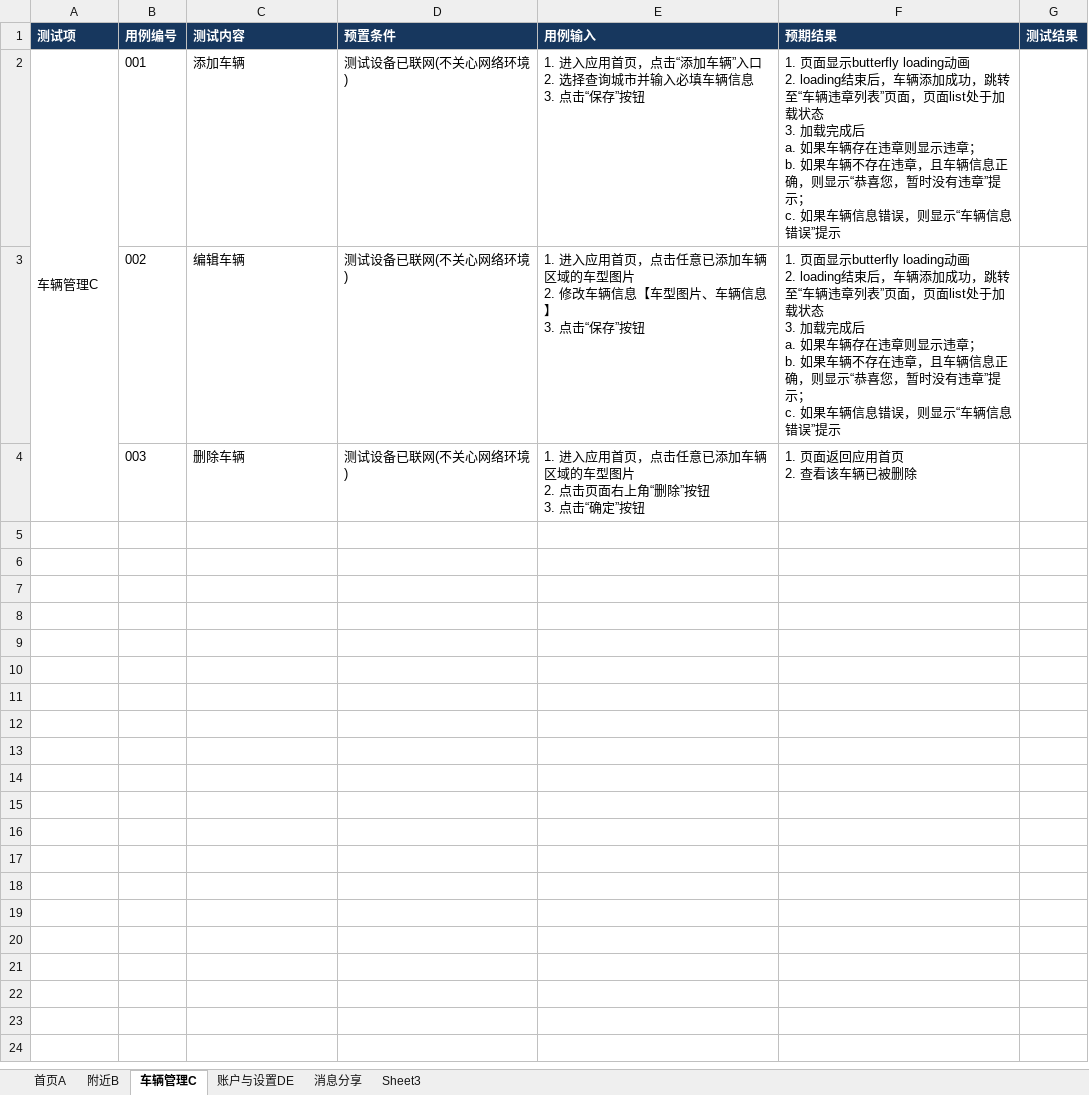
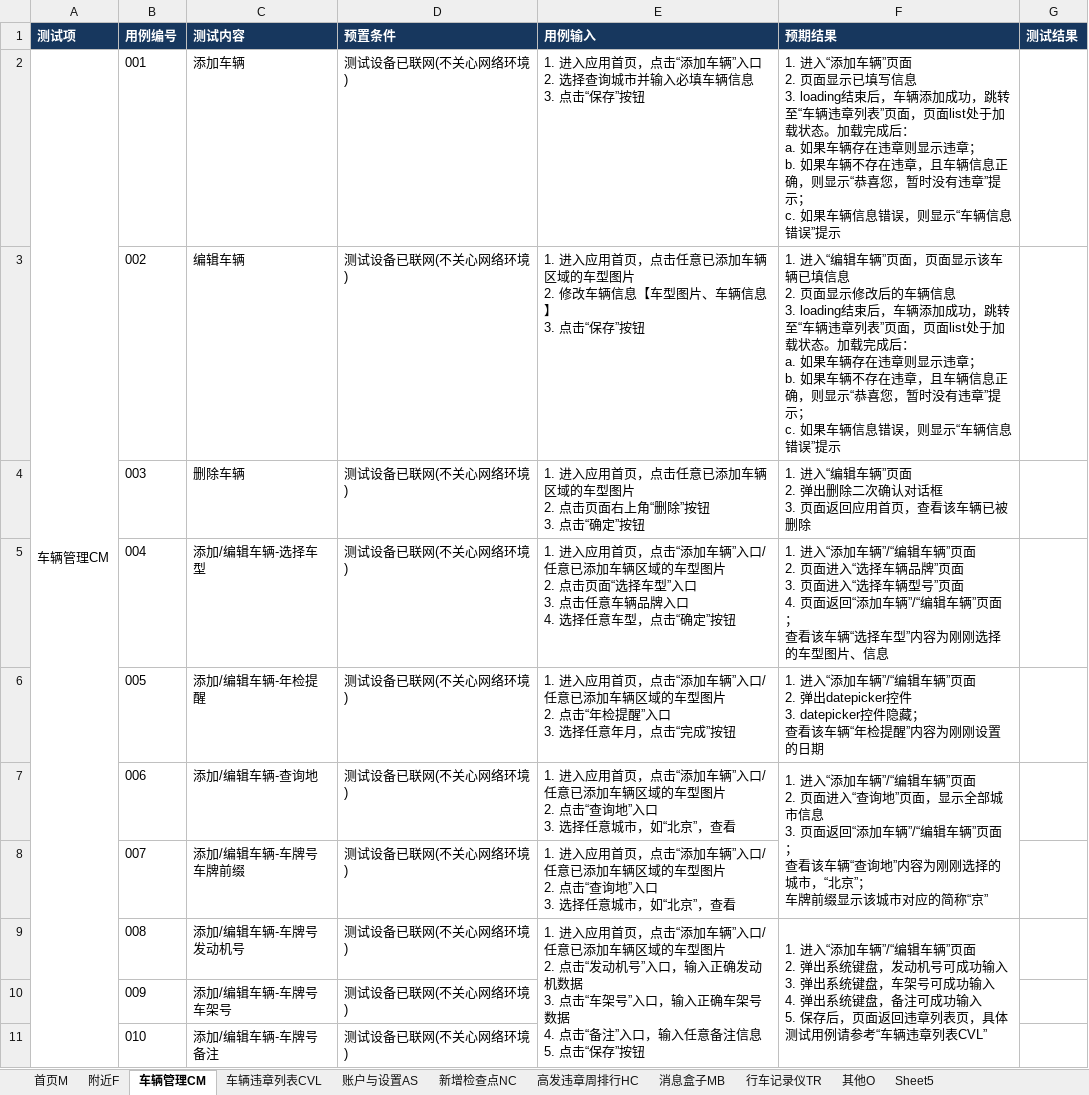
Before and after one commit to rwdxll/BudingTestCase, an Excel workbook: Buding_Primary_TestCases/布丁微车v2.4.1测试用例(一级).xlsx, sheet 车辆管理CM, drawn as a sheet; values as stored, in another font and other column widths than the file's, no borders; conditional formats not drawn; ↵ is a line break in a cell; the diff names each change by its address in the sheet, - before the commit and + after, or states it on an @@ line.

```diff
--- a/Buding_Primary_TestCases/布丁微车v2.4.1测试用例(一级).xlsx (sheet 车辆管理CM)
+++ b/Buding_Primary_TestCases/布丁微车v2.4.1测试用例(一级).xlsx (sheet 车辆管理CM)
-sheet tab: 首页A
+sheet tab: 首页M
-sheet tab: 附近B
+sheet tab: 附近F
-sheet tab: 车辆管理C
+sheet tab: 车辆管理CM
-sheet tab: 账户与设置DE
+sheet tab: 账户与设置AS
-sheet tab: 消息分享
+sheet tab: 新增检查点NC
-sheet tab: Sheet3
+sheet tab: 高发违章周排行HC
+sheet tab: 车辆违章列表CVL
+sheet tab: 消息盒子MB
+sheet tab: 行车记录仪TR
+sheet tab: 其他O
+sheet tab: Sheet5
-A2 (测试项): 车辆管理C
+A2 (测试项): 车辆管理CM
-F2 (预期结果): 1. 页面显示butterfly loading动画 ↵ 2. loading结束后，车辆添加成功，跳转至“车辆违章列表”页面，页面list处于加载状态 ↵ 3. 加载完成后 ↵ a. 如果…
+F2 (预期结果): 1. 进入“添加车辆”页面 ↵ 2. 页面显示已填写信息 ↵ 3. loading结束后，车辆添加成功，跳转至“车辆违章列表”页面，页面list处于加载状态。加载完成后： ↵ a. 如果…
-F3 (预期结果): 1. 页面显示butterfly loading动画 ↵ 2. loading结束后，车辆添加成功，跳转至“车辆违章列表”页面，页面list处于加载状态 ↵ 3. 加载完成后 ↵ a. 如果…
+F3 (预期结果): 1. 进入“编辑车辆”页面，页面显示该车辆已填信息 ↵ 2. 页面显示修改后的车辆信息 ↵ 3. loading结束后，车辆添加成功，跳转至“车辆违章列表”页面，页面list处于加载状态。加载完成后： ↵ a. 如果…
-F4 (预期结果): 1. 页面返回应用首页 ↵ 2. 查看该车辆已被删除
+F4 (预期结果): 1. 进入“编辑车辆”页面 ↵ 2. 弹出删除二次确认对话框 ↵ 3. 页面返回应用首页，查看该车辆已被删除
+row 5:  | 004 | 添加/编辑车辆-选择车型 | 测试设备已联网(不关心网络环境) | 1. 进入应用首页，点击“添加车辆”入口/任意已添加车辆区域的车型图片 ↵ 2. 点击页面“选择车型”入口 ↵ 3. 点击任意车辆品牌入口 ↵ 4. 选择任意车型，点击“确定”按钮 | 1. 进入“添加车辆”/“编辑车辆”页面 ↵ 2. 页面进入“选择车辆品牌”页面 ↵ 3. 页面进入“选择车辆型号”页面 ↵ 4. 页面返回“添加车辆”/“编辑车辆”页面； ↵ 查看该车辆“选择车型”内容为刚刚选择的车型图片、信息
+row 6:  | 005 | 添加/编辑车辆-年检提醒 | 测试设备已联网(不关心网络环境) | 1. 进入应用首页，点击“添加车辆”入口/任意已添加车辆区域的车型图片 ↵ 2. 点击“年检提醒”入口 ↵ 3. 选择任意年月，点击“完成”按钮 | 1. 进入“添加车辆”/“编辑车辆”页面 ↵ 2. 弹出datepicker控件 ↵ 3. datepicker控件隐藏； ↵ 查看该车辆“年检提醒”内容为刚刚设置的日期
+row 7:  | 006 | 添加/编辑车辆-查询地 | 测试设备已联网(不关心网络环境) | 1. 进入应用首页，点击“添加车辆”入口/任意已添加车辆区域的车型图片 ↵ 2. 点击“查询地”入口 ↵ 3. 选择任意城市，如“北京”，查看 | 1. 进入“添加车辆”/“编辑车辆”页面 ↵ 2. 页面进入“查询地”页面，显示全部城市信息 ↵ 3. 页面返回“添加车辆”/“编辑车辆”页面； ↵ 查看该车辆“查询地”内容为刚刚选择的城市，“北京”； ↵ 车牌前缀显示该城市对应的简称“京”
+row 8:  | 007 | 添加/编辑车辆-车牌号 ↵ 车牌前缀 | 测试设备已联网(不关心网络环境) | 1. 进入应用首页，点击“添加车辆”入口/任意已添加车辆区域的车型图片 ↵ 2. 点击“查询地”入口 ↵ 3. 选择任意城市，如“北京”，查看
+row 9:  | 008 | 添加/编辑车辆-车牌号 ↵ 发动机号 | 测试设备已联网(不关心网络环境) | 1. 进入应用首页，点击“添加车辆”入口/任意已添加车辆区域的车型图片 ↵ 2. 点击“发动机号”入口，输入正确发动机数据 ↵ 3. 点击“车架号”入口，输入正确车架号数据 ↵ 4. 点击“备注”入口，输入任意备注信息 ↵ 5. 点击“保存”按钮 | 1. 进入“添加车辆”/“编辑车辆”页面 ↵ 2. 弹出系统键盘，发动机号可成功输入 ↵ 3. 弹出系统键盘，车架号可成功输入 ↵ 4. 弹出系统键盘，备注可成功输入 ↵ 5. 保存后，页面返回违章列表页，具体测试用例请参考“车辆违章列表CVL”
+row 10:  | 009 | 添加/编辑车辆-车牌号 ↵ 车架号 | 测试设备已联网(不关心网络环境)
+row 11:  | 010 | 添加/编辑车辆-车牌号 ↵ 备注 | 测试设备已联网(不关心网络环境)
```
Also changed, not shown: sheet 高发违章周排行HC, sheet 新增检查点NC, sheet 账户与设置AS, sheet 附近F, sheet 首页M.
